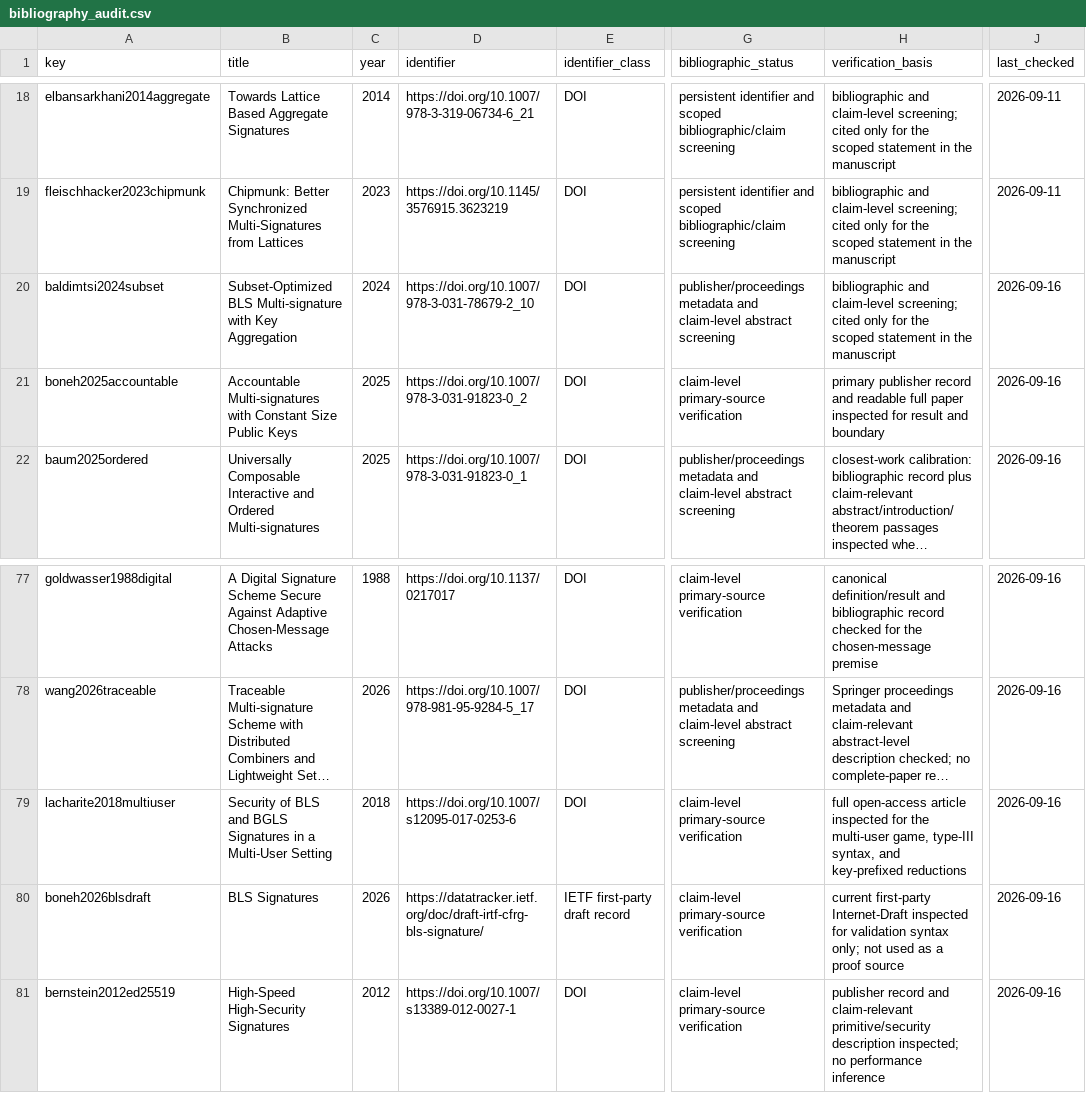
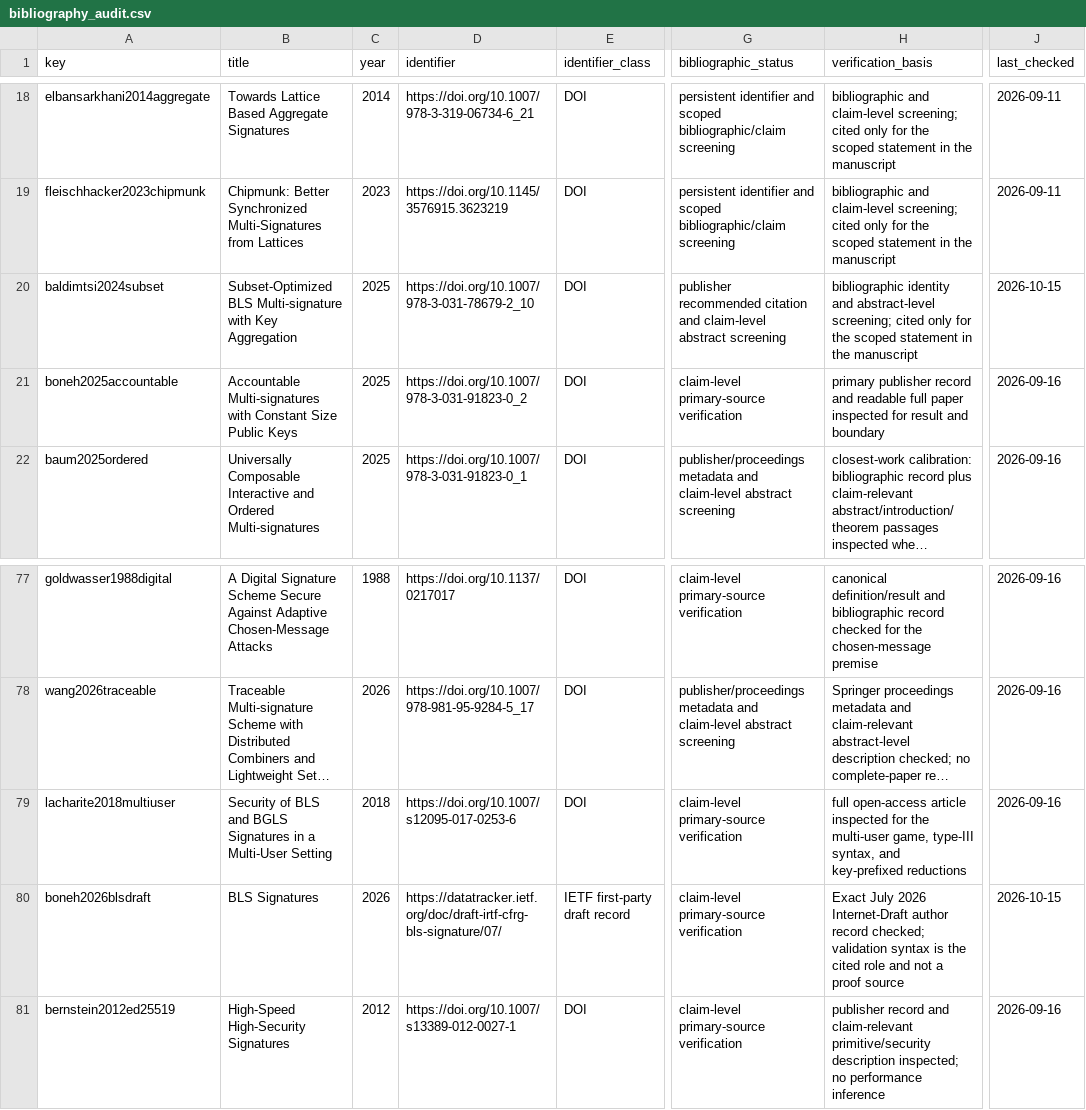
Before and after one commit to Haoyi-Zhang/RosterCert-code, a CSV file: bibliography_audit.csv, drawn as a sheet; only a part is shown, gaps mark what is left out; long unchanged cells end in …; the diff names each change by its address in the sheet, - before the commit and + after, or states it on an @@ line.

```diff
--- a/bibliography_audit.csv
+++ b/bibliography_audit.csv
-C20 (year): 2024
+C20 (year): 2025
-G20 (bibliographic_status): publisher/proceedings metadata and claim-level…
+G20 (bibliographic_status): publisher recommended citation and claim-level…
-H20 (verification_basis): bibliographic and claim-level screening; cited…
+H20 (verification_basis): bibliographic identity and abstract-level screening; cited…
-J20 (last_checked): 2026-09-16
+J20 (last_checked): 2026-10-15
-D80 (identifier): https://datatracker.ietf.org/doc/draft-irtf-cfrg-bls-signature/
+D80 (identifier): https://datatracker.ietf.org/doc/draft-irtf-cfrg-bls-signature/07/
-H80 (verification_basis): current first-party Internet-Draft inspected for validation syntax only; not used as a proof…
+H80 (verification_basis): Exact July 2026 Internet-Draft author record checked; validation syntax is the cited role and not a proof…
-J80 (last_checked): 2026-09-16
+J80 (last_checked): 2026-10-15
```
Also changed, not shown: literature.csv, 2 other files.
